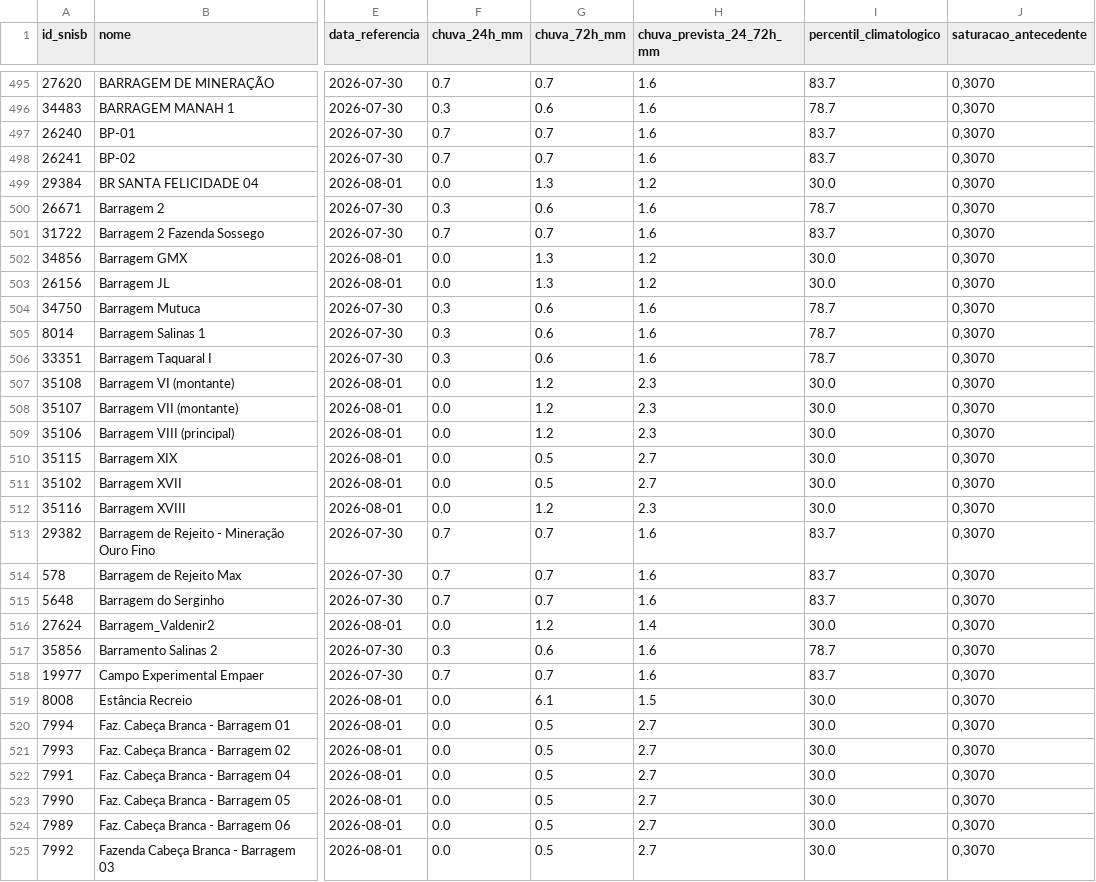
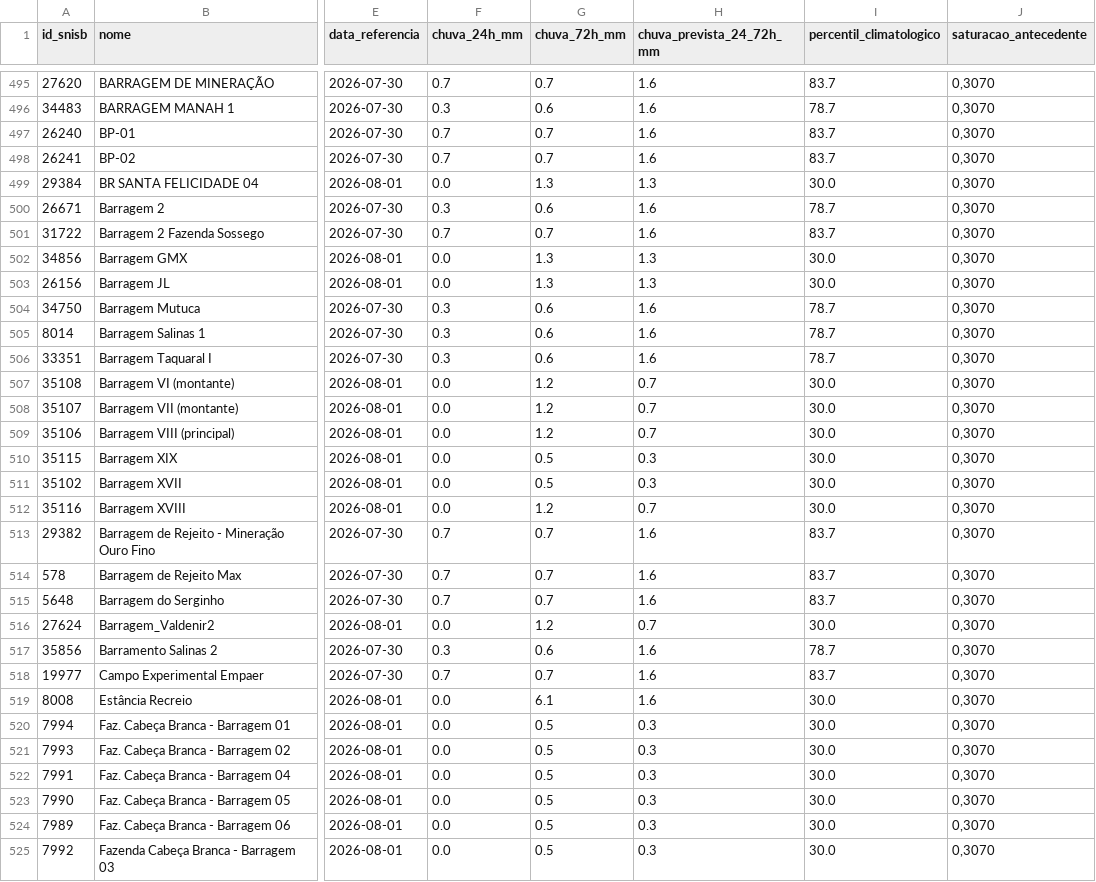
Before and after one commit to menandesneto51/barragens-mt, a CSV file: barragens-mt/dados/tratados/hidro_barragens_mt.csv, drawn as a sheet; only a part is shown, gaps mark what is left out; the diff covers the shown part only; the diff names each change by its address in the sheet, - before the commit and + after, or states it on an @@ line.

```diff
--- a/barragens-mt/dados/tratados/hidro_barragens_mt.csv
+++ b/barragens-mt/dados/tratados/hidro_barragens_mt.csv
-H499 (chuva_prevista_24_72h_mm): 1.2
+H499 (chuva_prevista_24_72h_mm): 1.3
-H502:H503 (chuva_prevista_24_72h_mm): 1.2
+H502:H503 (chuva_prevista_24_72h_mm): 1.3
-H507:H509 (chuva_prevista_24_72h_mm): 2.3
+H507:H509 (chuva_prevista_24_72h_mm): 0.7
-H510:H511 (chuva_prevista_24_72h_mm): 2.7
+H510:H511 (chuva_prevista_24_72h_mm): 0.3
-H512 (chuva_prevista_24_72h_mm): 2.3
+H512 (chuva_prevista_24_72h_mm): 0.7
-H516 (chuva_prevista_24_72h_mm): 1.4
+H516 (chuva_prevista_24_72h_mm): 0.7
-H519 (chuva_prevista_24_72h_mm): 1.5
+H519 (chuva_prevista_24_72h_mm): 1.6
-H520:H525 (chuva_prevista_24_72h_mm): 2.7
+H520:H525 (chuva_prevista_24_72h_mm): 0.3
```
Also changed, not shown: 87 edited cells elsewhere in this file, barragens-mt/dados/tratados/telemetria_hidro_a.csv, 3 other files.
